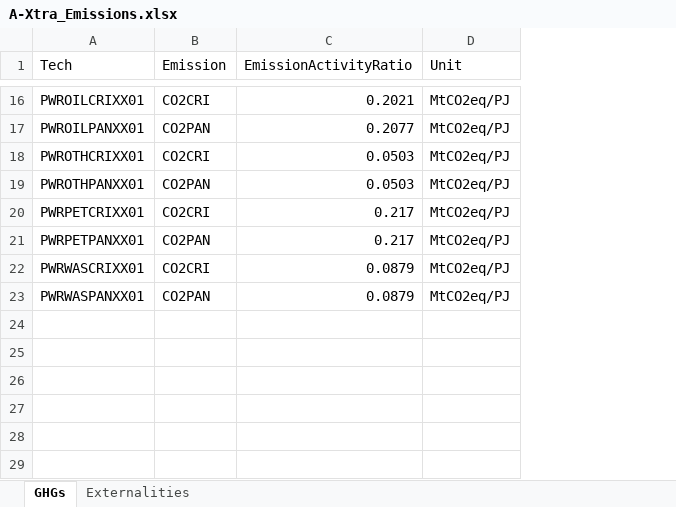
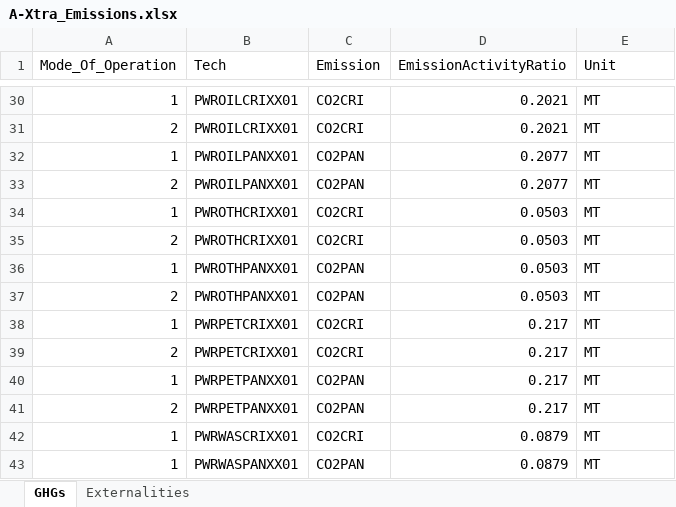
Before and after one commit to clg-admin/relac_tx, an Excel workbook: t1_confection/A2_Extra_Inputs/A-Xtra_Emissions.xlsx, sheet GHGs, drawn as a sheet; only a part is shown, gaps mark what is left out; values as stored, in another font and other column widths than the file's, no borders; addresses are those after the commit; the diff covers the shown part only; the diff names each change by its address in the sheet, - before the commit and + after, or states it on an @@ line.

```diff
--- a/t1_confection/A2_Extra_Inputs/A-Xtra_Emissions.xlsx (sheet GHGs)
+++ b/t1_confection/A2_Extra_Inputs/A-Xtra_Emissions.xlsx (sheet GHGs)
+column A (Mode_Of_Operation), row 30: 1; row 32: 1; row 34: 1; row 36: 1; row 38: 1; row 40: 1; rows 42-43: 1 | 1
-E30 (Unit): MtCO2eq/PJ
+E30 (Unit): MT
+row 31: 2 | PWROILCRIXX01 | CO2CRI | 0.2021 | MT
-E32 (Unit): MtCO2eq/PJ
+E32 (Unit): MT
+row 33: 2 | PWROILPANXX01 | CO2PAN | 0.2077 | MT
-E34 (Unit): MtCO2eq/PJ
+E34 (Unit): MT
+row 35: 2 | PWROTHCRIXX01 | CO2CRI | 0.0503 | MT
-E36 (Unit): MtCO2eq/PJ
+E36 (Unit): MT
+row 37: 2 | PWROTHPANXX01 | CO2PAN | 0.0503 | MT
-E38 (Unit): MtCO2eq/PJ
+E38 (Unit): MT
+row 39: 2 | PWRPETCRIXX01 | CO2CRI | 0.217 | MT
-E40 (Unit): MtCO2eq/PJ
+E40 (Unit): MT
+row 41: 2 | PWRPETPANXX01 | CO2PAN | 0.217 | MT
-E42:E43 (Unit): MtCO2eq/PJ
+E42:E43 (Unit): MT
```
Also changed, not shown: 14 added rows and 14 edited cells elsewhere in this sheet, t1_confection/A1_Outputs/A-O_AR_Model_Base_Year.xlsx, t1_confection/A1_Outputs/A-O_AR_Projections.xlsx, 9 other files.
